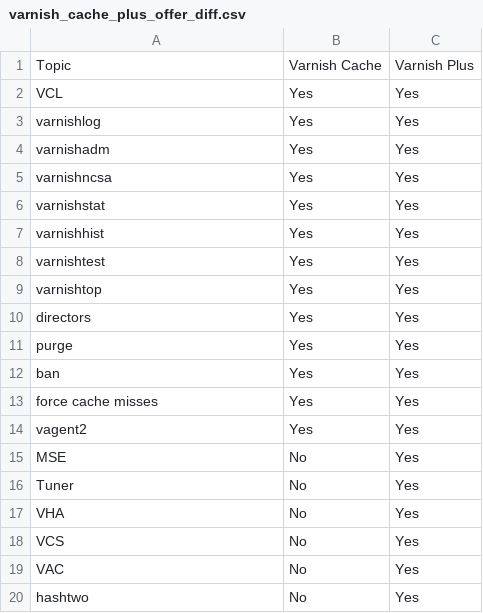
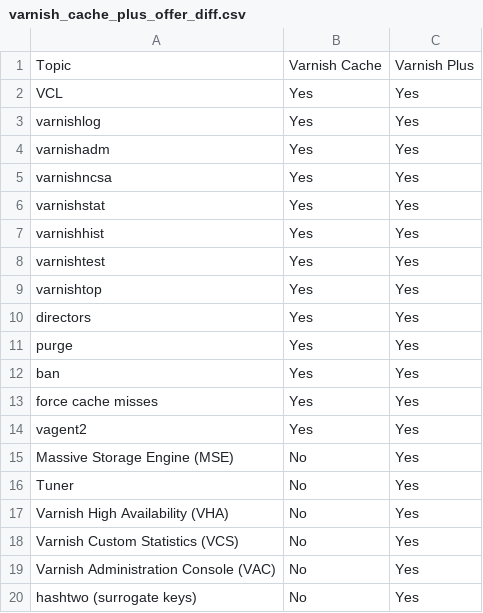
Before and after one commit to varnish/Varnish-Book, a CSV file: tables/varnish_cache_plus_offer_diff.csv, drawn as a sheet.

Commit message:
Adding text to acronyms

```diff
--- a/tables/varnish_cache_plus_offer_diff.csv
+++ b/tables/varnish_cache_plus_offer_diff.csv
@@ -14,7 +14,7 @@ force cache misses,Yes,Yes
 vagent2,Yes,Yes
-MSE,No,Yes
+Massive Storage Engine (MSE),No,Yes
 Tuner,No,Yes
-VHA,No,Yes
-VCS,No,Yes
-VAC,No,Yes
-hashtwo,No,Yes
+Varnish High Availability (VHA),No,Yes
+Varnish Custom Statistics (VCS),No,Yes
+Varnish Administration Console (VAC),No,Yes
+hashtwo (surrogate keys),No,Yes
```
